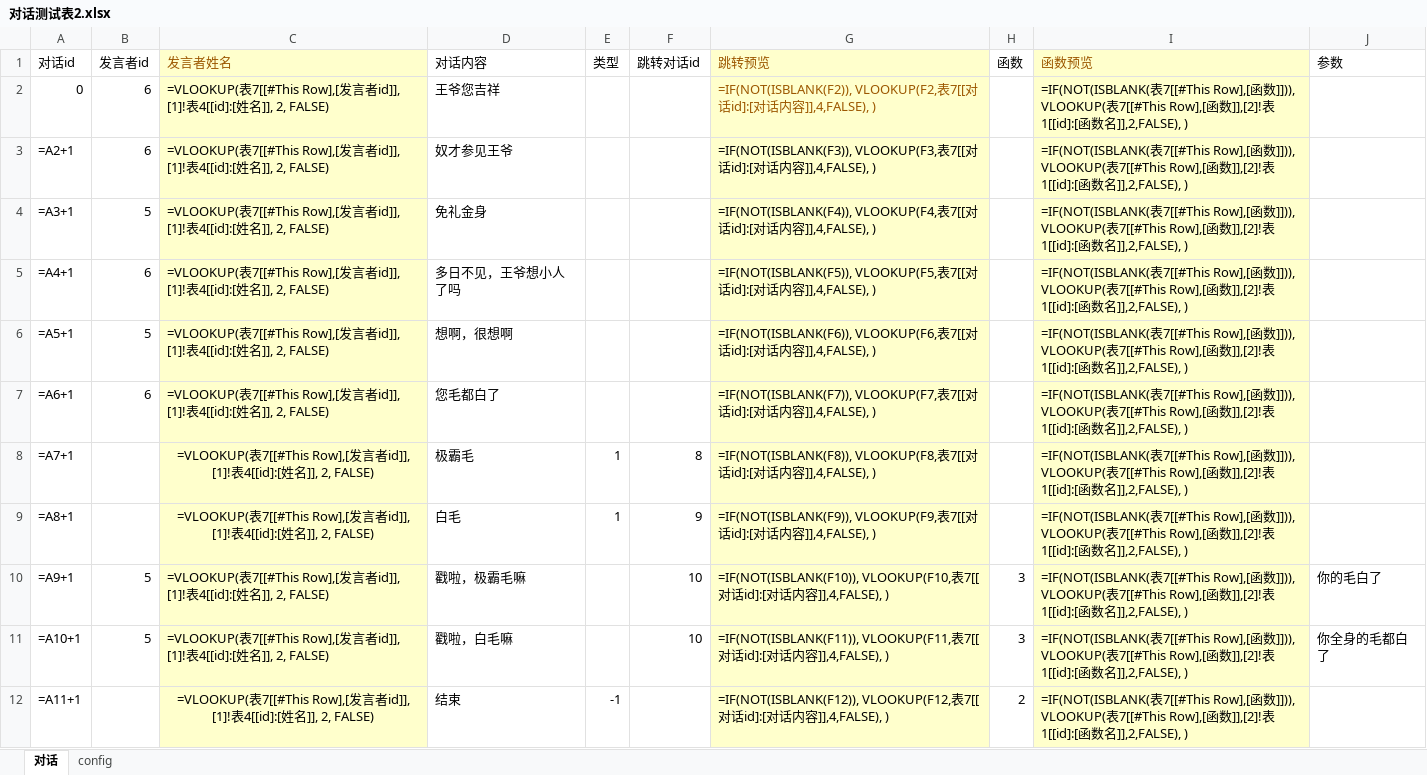
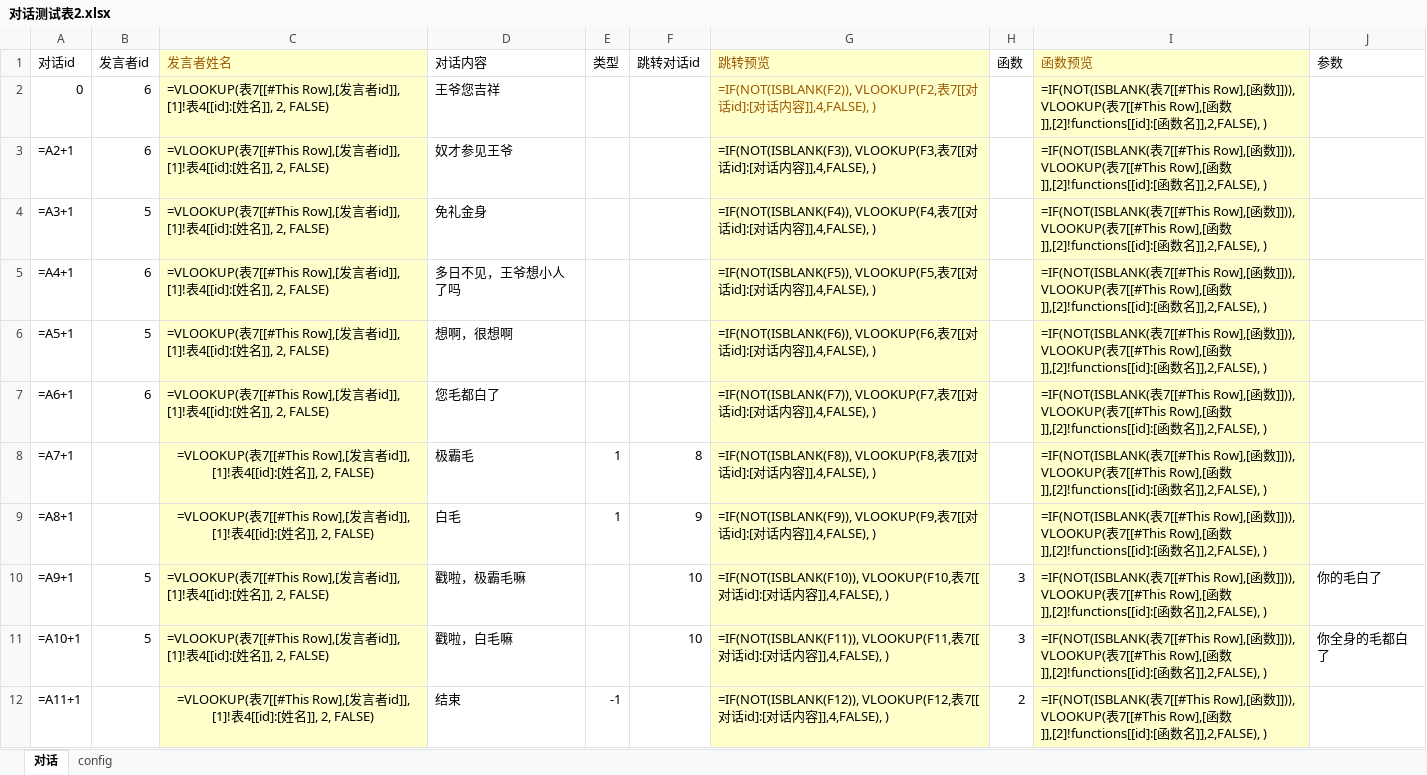
Before and after one commit to June12138/UnityXmlRW, an Excel workbook: FMP/Assets/Resources/Sheets/对话测试表2.xlsx, sheet 对话, drawn as a sheet; values as stored, in another font and other column widths than the file's, no borders; formulas are shown in place of their values; table styles not drawn; the diff names each change by its address in the sheet, - before the commit and + after, or states it on an @@ line.

```diff
--- a/FMP/Assets/Resources/Sheets/对话测试表2.xlsx (sheet 对话)
+++ b/FMP/Assets/Resources/Sheets/对话测试表2.xlsx (sheet 对话)
-I2:I12 (函数预览): …函数]],[2]!表1[[id]:[函数…
+I2:I12 (函数预览): …函数]],[2]!functions[[id]:[函数…
```
Also changed, not shown: FMP/Assets/Resources/Sheets/函数对照表.xlsx, FMP/Assets/Resources/Sheets/对话测试表.xlsx, 8 other files.
